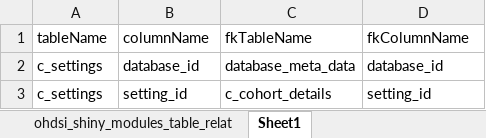
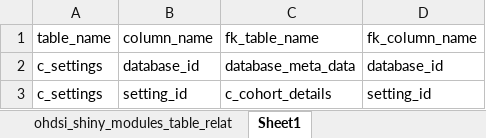
Before and after one commit to OHDSI/Strategus, an Excel workbook: extras/rdms/results_table_relationships.xlsx, sheet Sheet1, drawn as a sheet; only a part is shown; values as stored, in another font and other column widths than the file's, no borders; removed rows and columns are numbered as before the commit, all else as after; the diff covers the shown part only; the diff names each change by its address in the sheet, - before the commit and + after, or states it on an @@ line.

```diff
--- a/extras/rdms/results_table_relationships.xlsx (sheet Sheet1)
+++ b/extras/rdms/results_table_relationships.xlsx (sheet Sheet1)
-row 1: tableName | columnName | fkTableName | fkColumnName
+row 1: table_name | column_name | fk_table_name | fk_column_name
```
Also changed, not shown: 98 added rows elsewhere in this sheet, 1 other file.
